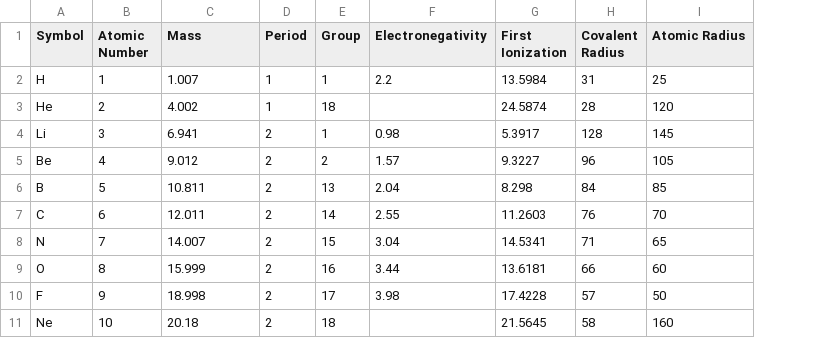
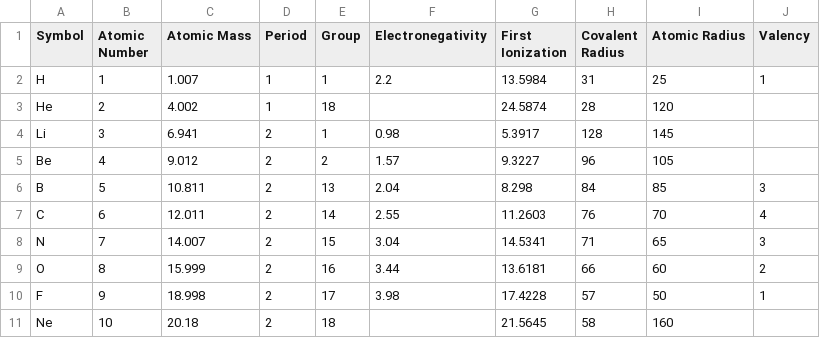
Before and after one commit to OilyPotato819/Chemistry-Project, a CSV file: csv/elements.csv, drawn as a sheet; only a part is shown; the diff names each change by its address in the sheet, - before the commit and + after, or states it on an @@ line.

```diff
--- a/csv/elements.csv
+++ b/csv/elements.csv
+column J (Valency), rows 2-10: 1 |  |  |  | 3 | 4 | 3 | 2 | 1
-C1: Mass
+C1: Atomic Mass
```
Also changed, not shown: 2 other files.
